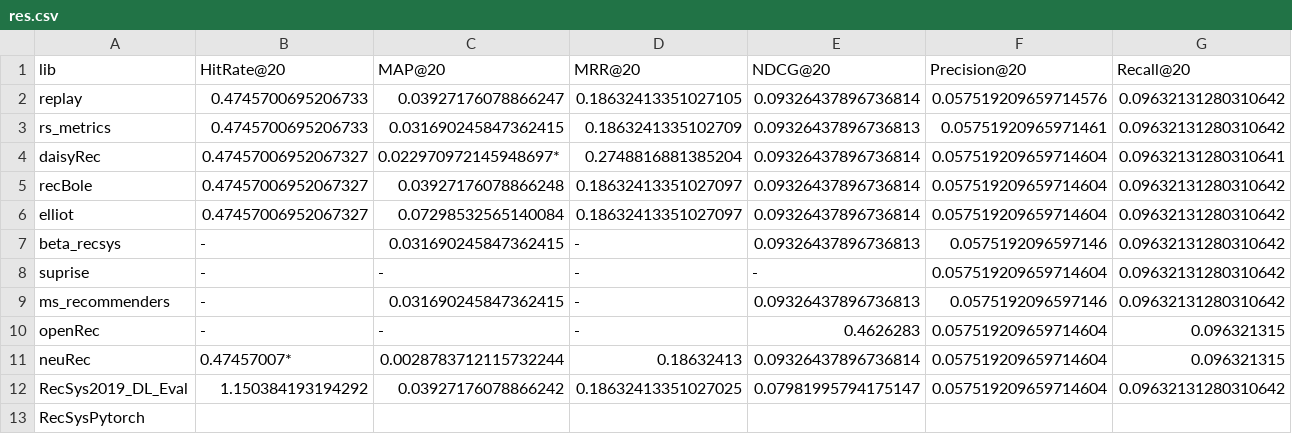
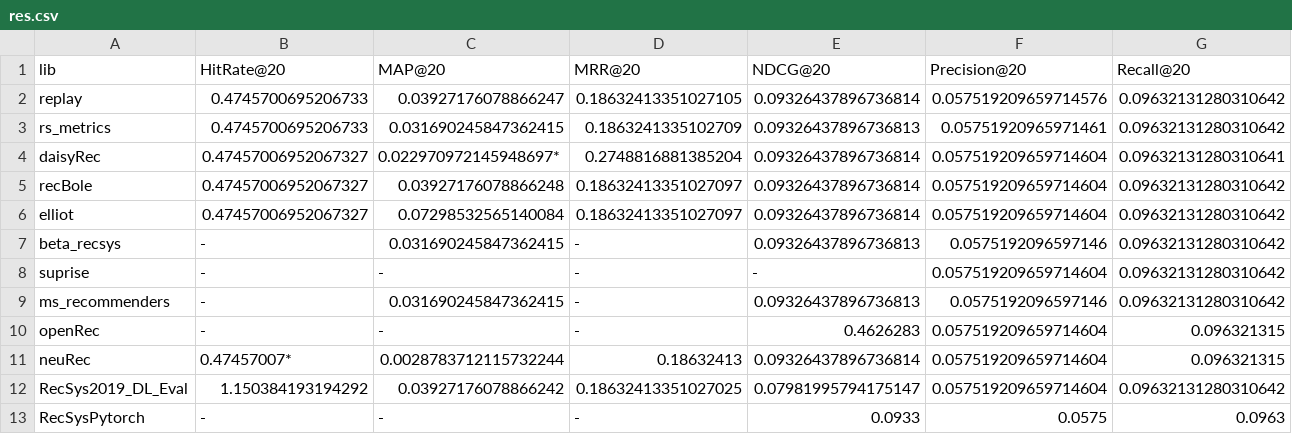
Before and after one commit to Darel13712/compare_metrics, a CSV file: res.csv, drawn as a sheet; only a part is shown; the diff covers the shown part only; the diff names each change by its address in the sheet, - before the commit and + after, or states it on an @@ line.

Commit message:
add RecSysPytorch to res.csv

```diff
--- a/res.csv
+++ b/res.csv
-B13: (empty)
+B13: -
-C13: (empty)
+C13: -
-D13: (empty)
+D13: -
-E13: (empty)
+E13: 0.0933
-F13: (empty)
+F13: 0.0575
-G13: (empty)
+G13: 0.0963
```
Also changed, not shown: 1 edited cell elsewhere in this file.
